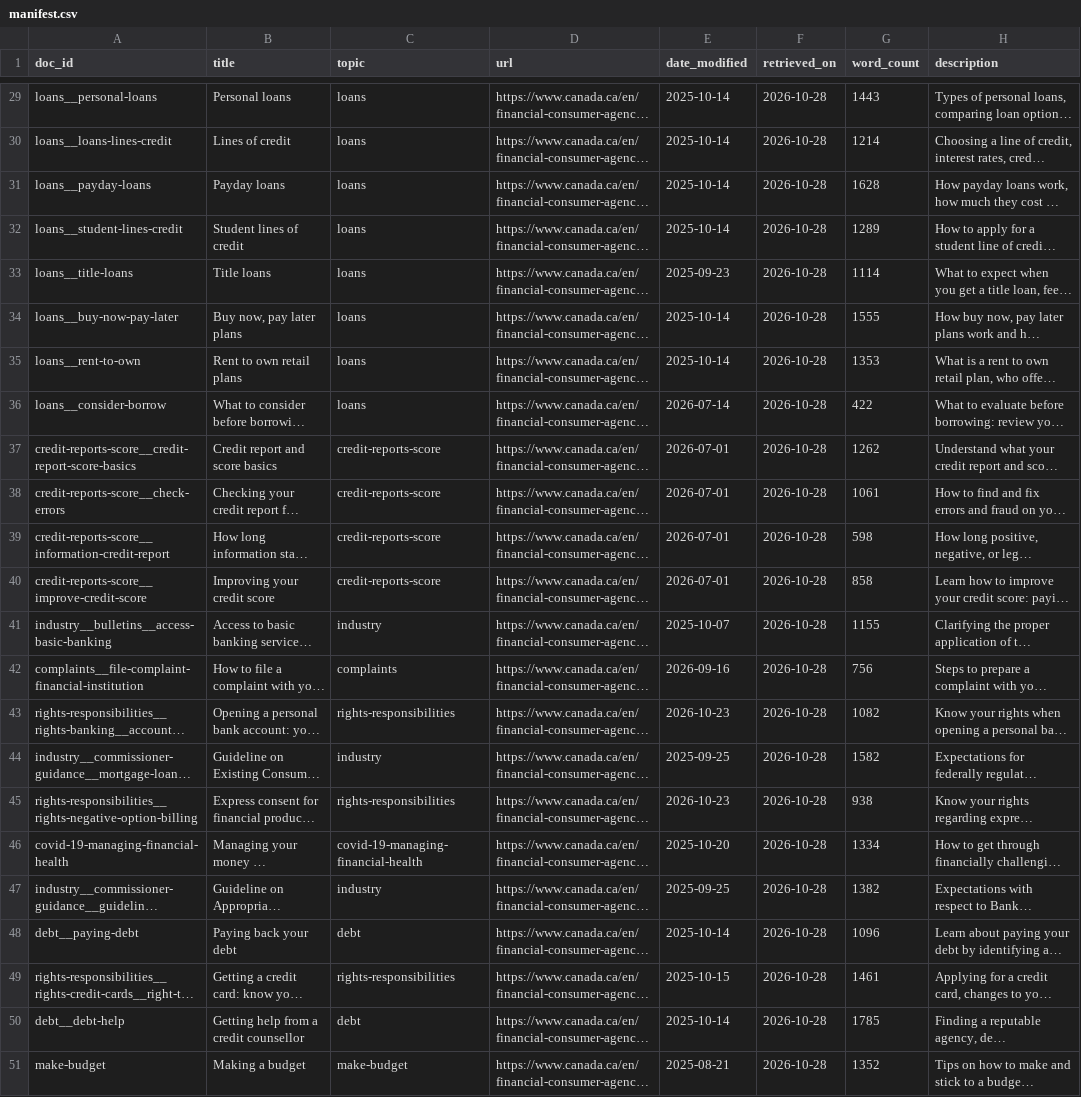
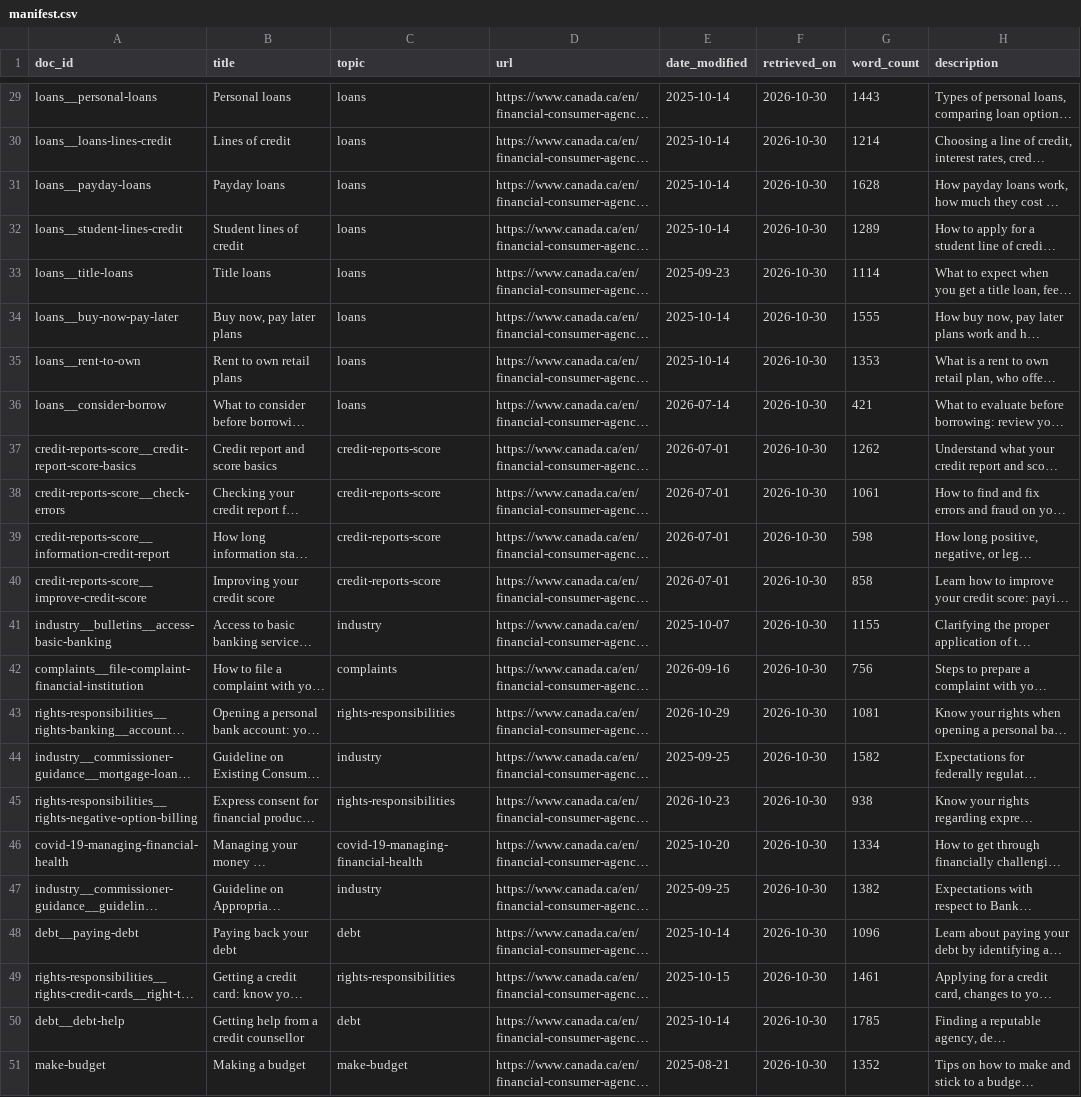
Before and after one commit to ek-neize/policy-rag-eval, a CSV file: data/raw/manifest.csv, drawn as a sheet; only a part is shown, gaps mark what is left out; long unchanged cells end in …; the diff covers the shown part only; the diff names each change by its address in the sheet, - before the commit and + after, or states it on an @@ line.

```diff
--- a/data/raw/manifest.csv
+++ b/data/raw/manifest.csv
-F29:F51 (retrieved_on): 2026-10-28
+F29:F51 (retrieved_on): 2026-10-30
-G36 (word_count): 422
+G36 (word_count): 421
-E43 (date_modified): 2026-10-23
+E43 (date_modified): 2026-10-29
-G43 (word_count): 1082
+G43 (word_count): 1081
```
Also changed, not shown: 33 edited cells elsewhere in this file, 25 other files.
